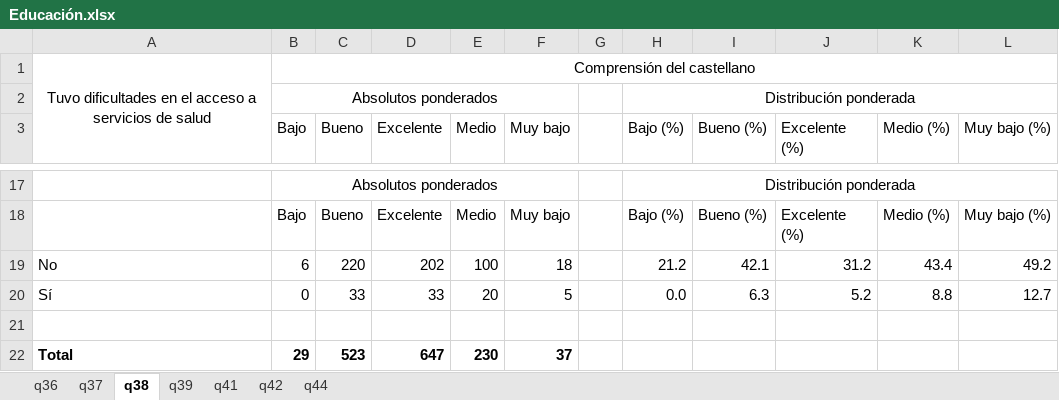
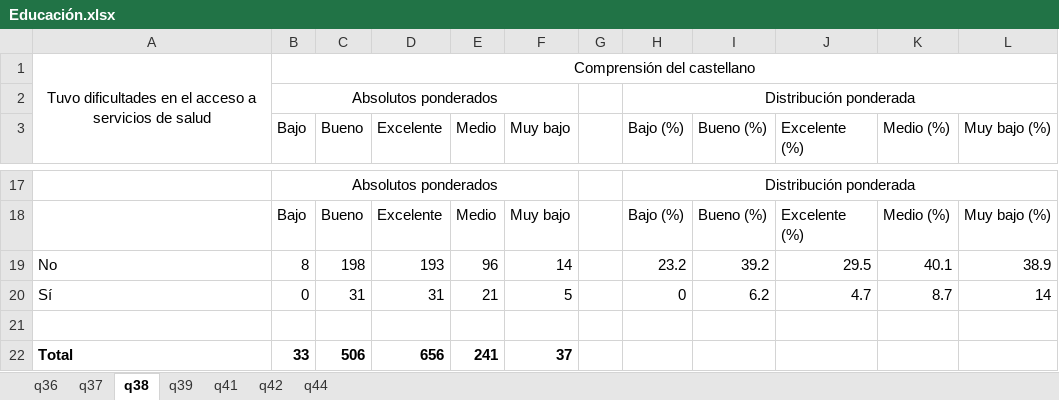
Before and after one commit to natdebandi/enma2023, an Excel workbook: tables/3.Educación/Educación.xlsx, sheet q38, drawn as a sheet; only a part is shown, gaps mark what is left out; values as stored, in another font and other column widths than the file's, no borders; removed rows and columns are numbered as before the commit, all else as after; the diff covers the shown part only; the diff names each change by its address in the sheet, - before the commit and + after, or states it on an @@ line.

```diff
--- a/tables/3.Educación/Educación.xlsx (sheet q38)
+++ b/tables/3.Educación/Educación.xlsx (sheet q38)
-row 19: No | 6 | 220 | 202 | 100 | 18 |  | 21.2 | 42.1 | 31.2 | 43.4 | 49.2
-row 20: Sí | 0 | 33 | 33 | 20 | 5 |  | 0.0 | 6.3 | 5.2 | 8.8 | 12.7
+row 19: No | 8 | 198 | 193 | 96 | 14 |  | 23.2 | 39.2 | 29.5 | 40.1 | 38.9
+row 20: Sí | 0 | 31 | 31 | 21 | 5 |  | 0 | 6.2 | 4.7 | 8.7 | 14
-B22 (Bajo): 29
+B22 (Bajo): 33
-C22 (Bueno): 523
+C22 (Bueno): 506
-D22 (Excelente): 647
+D22 (Excelente): 656
-E22 (Medio): 230
+E22 (Medio): 241
```
Also changed, not shown: 1 added row, 1 removed row and 26 edited cells elsewhere in this sheet, sheet q37, sheet q41, sheet q36, sheet q39, tables/3.Educación/cuadros_educacion.xlsx, 1 other file.
